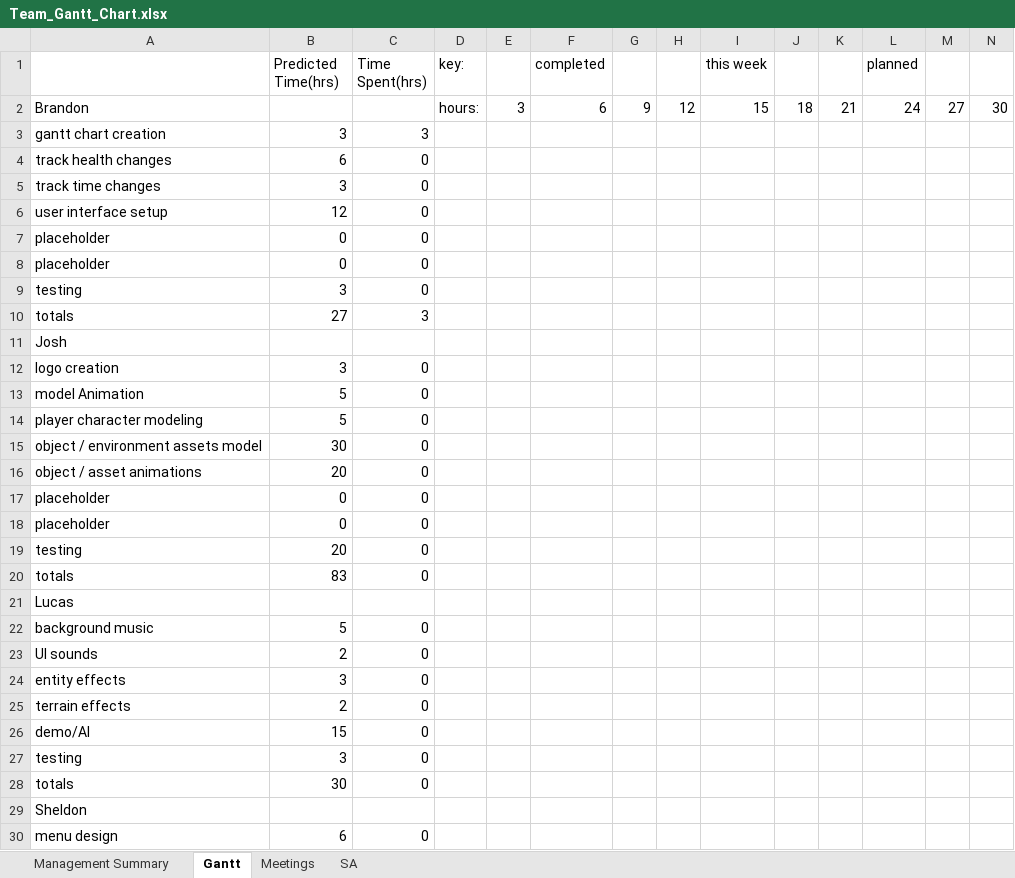
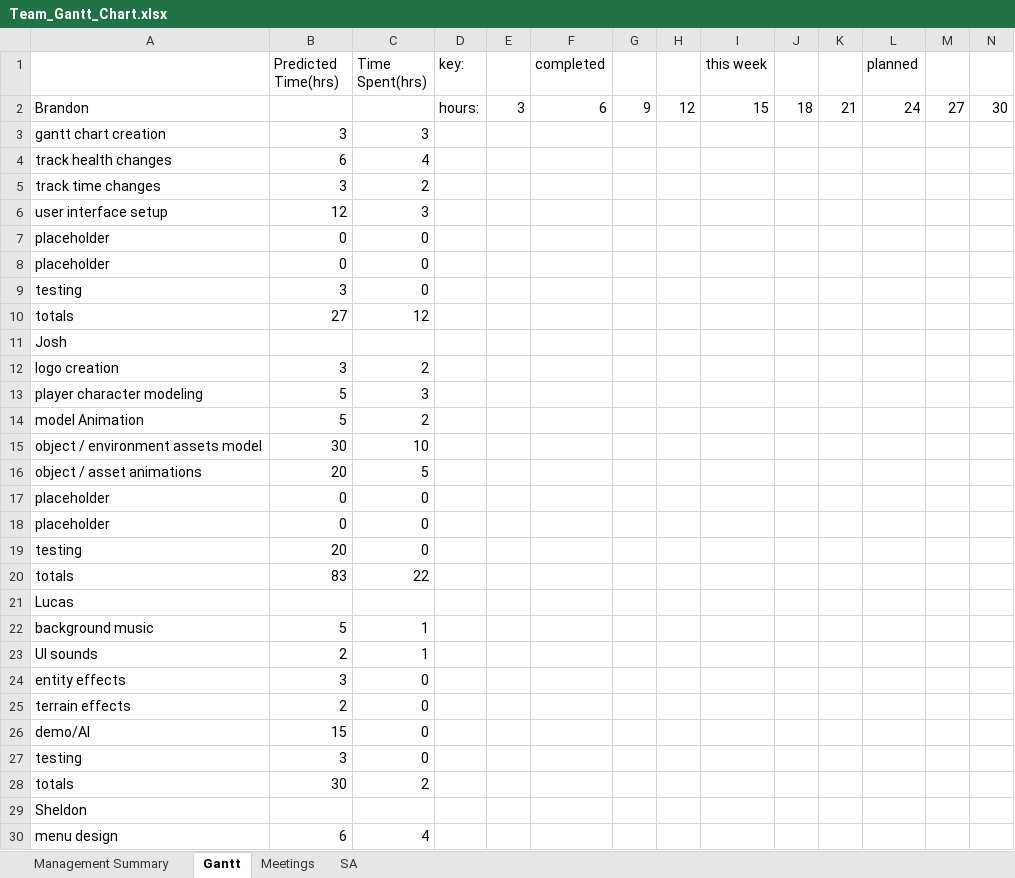
Before and after one commit to cjwilliams97/6_Angry_Devs, an Excel workbook: Docs/Team_Gantt_Chart.xlsx, sheet Gantt, drawn as a sheet; only a part is shown; values as stored, in another font and other column widths than the file's, no cell formats; removed rows and columns are numbered as before the commit, all else as after; rows hold the shown columns only; the diff covers the shown part only; the diff names each change by its address in the sheet, - before the commit and + after, or states it on an @@ line.

Commit message:
updated Gantt Chart

```diff
--- a/Docs/Team_Gantt_Chart.xlsx (sheet Gantt)
+++ b/Docs/Team_Gantt_Chart.xlsx (sheet Gantt)
-C4 (Time Spent(hrs)): 0
+C4 (Time Spent(hrs)): 4
-C5 (Time Spent(hrs)): 0
+C5 (Time Spent(hrs)): 2
-C6 (Time Spent(hrs)): 0
+C6 (Time Spent(hrs)): 3
-C10 (Time Spent(hrs)): 3
+C10 (Time Spent(hrs)): 12
-C12 (Time Spent(hrs)): 0
+C12 (Time Spent(hrs)): 2
-row 13: model Animation | 5 | 0
-C13 (Time Spent(hrs)): 0
+C13 (Time Spent(hrs)): 3
+row 14: model Animation | 5 | 2
-C15 (Time Spent(hrs)): 0
+C15 (Time Spent(hrs)): 10
-C16 (Time Spent(hrs)): 0
+C16 (Time Spent(hrs)): 5
-C20 (Time Spent(hrs)): 0
+C20 (Time Spent(hrs)): 22
-C22:C23 (Time Spent(hrs)): 0
+C22:C23 (Time Spent(hrs)): 1
-C28 (Time Spent(hrs)): 0
+C28 (Time Spent(hrs)): 2
-C30 (Time Spent(hrs)): 0
+C30 (Time Spent(hrs)): 4
```
Also changed, not shown: 9 edited cells elsewhere in this sheet, sheet Management Summary, cell formats.
